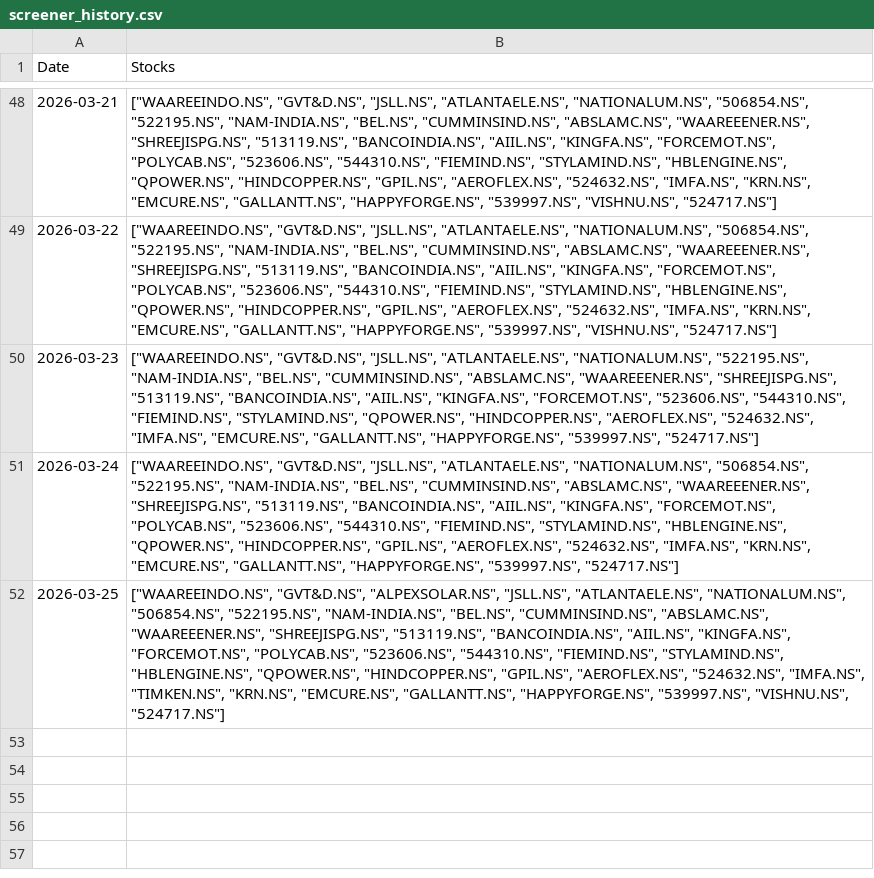
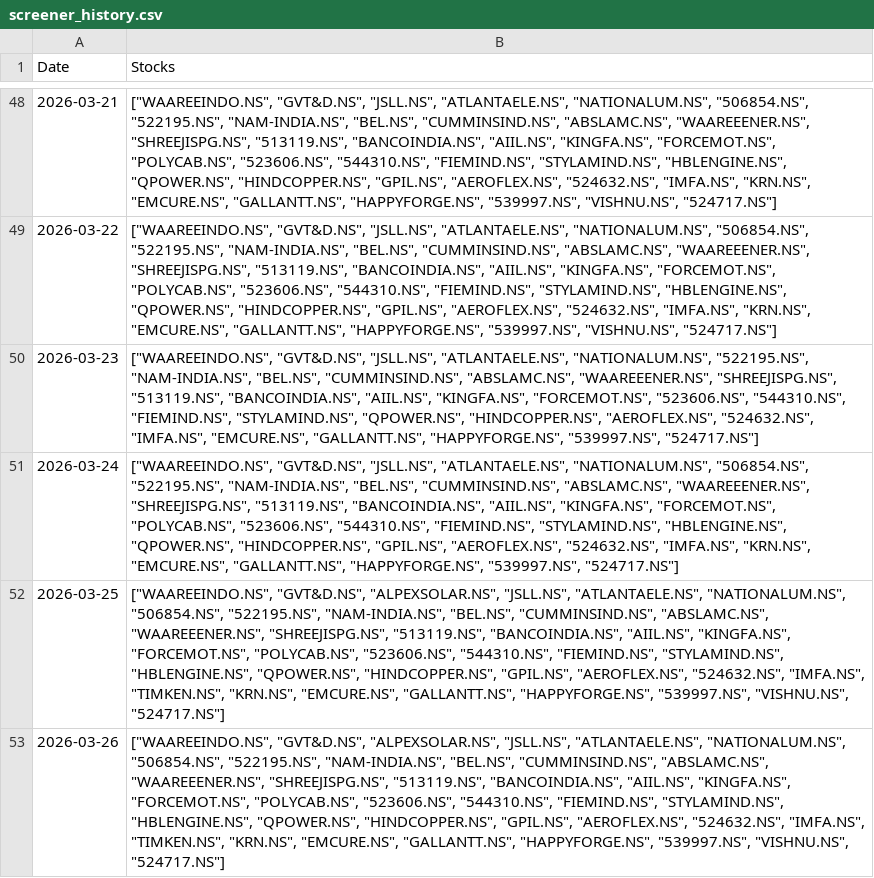
Before and after one commit to hitkarsh-singh/screener-tracker, a CSV file: data/screener_history.csv, drawn as a sheet; only a part is shown, gaps mark what is left out; the diff names each change by its address in the sheet, - before the commit and + after, or states it on an @@ line.

```diff
--- a/data/screener_history.csv
+++ b/data/screener_history.csv
+row 53: 2026-03-26 | ["WAAREEINDO.NS", "GVT&D.NS", "ALPEXSOLAR.NS", "JSLL.NS", "ATLANTAELE.NS", "NATIONALUM.NS", "506854.NS", "522195.NS", "NAM-INDIA.NS", "BEL.NS", "CUMMINSIND.NS", "ABSLAMC.NS", "WAAREEENER.NS", "SHREEJISPG.NS", "513119.NS", "BANCOINDIA.NS", "AIIL.NS", "KINGFA.NS", "FORCEMOT.NS", "POLYCAB.NS", "523606.NS", "544310.NS", "FIEMIND.NS", "STYLAMIND.NS", "HBLENGINE.NS", "QPOWER.NS", "HINDCOPPER.NS", "GPIL.NS", "AEROFLEX.NS", "524632.NS", "IMFA.NS", "TIMKEN.NS", "KRN.NS", "EMCURE.NS", "GALLANTT.NS", "HAPPYFORGE.NS", "539997.NS", "VISHNU.NS", "524717.NS"]
```
Also changed, not shown: data/current_holdings.csv, data/daily_changes.csv, 3 other files.
